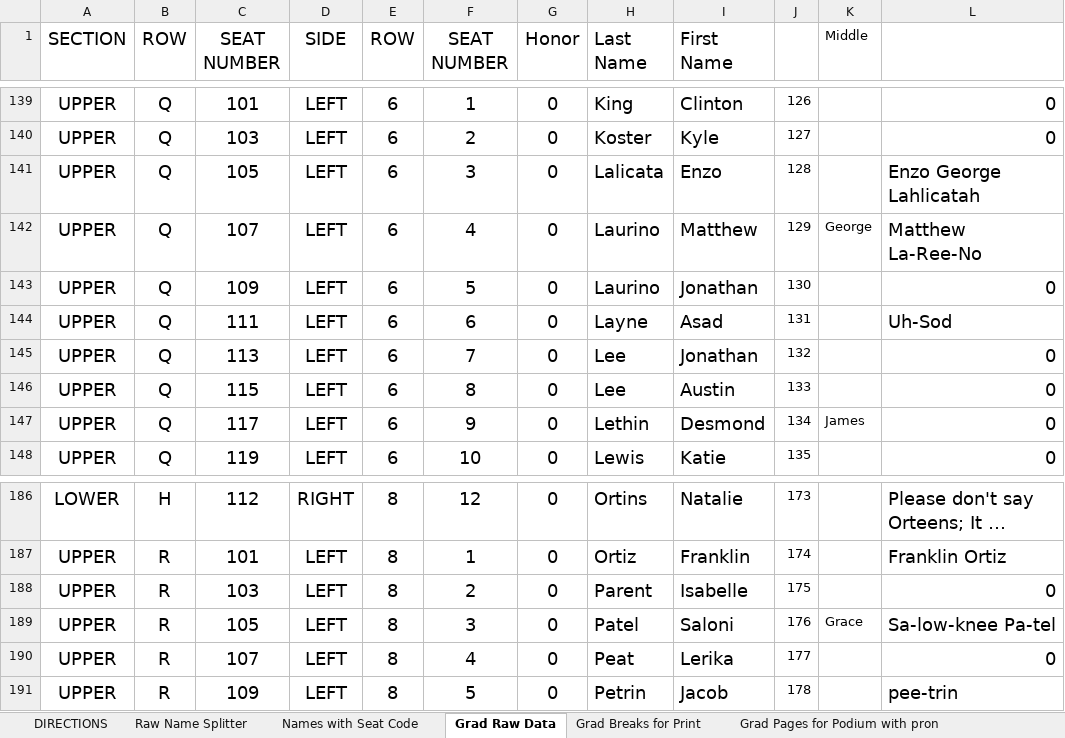
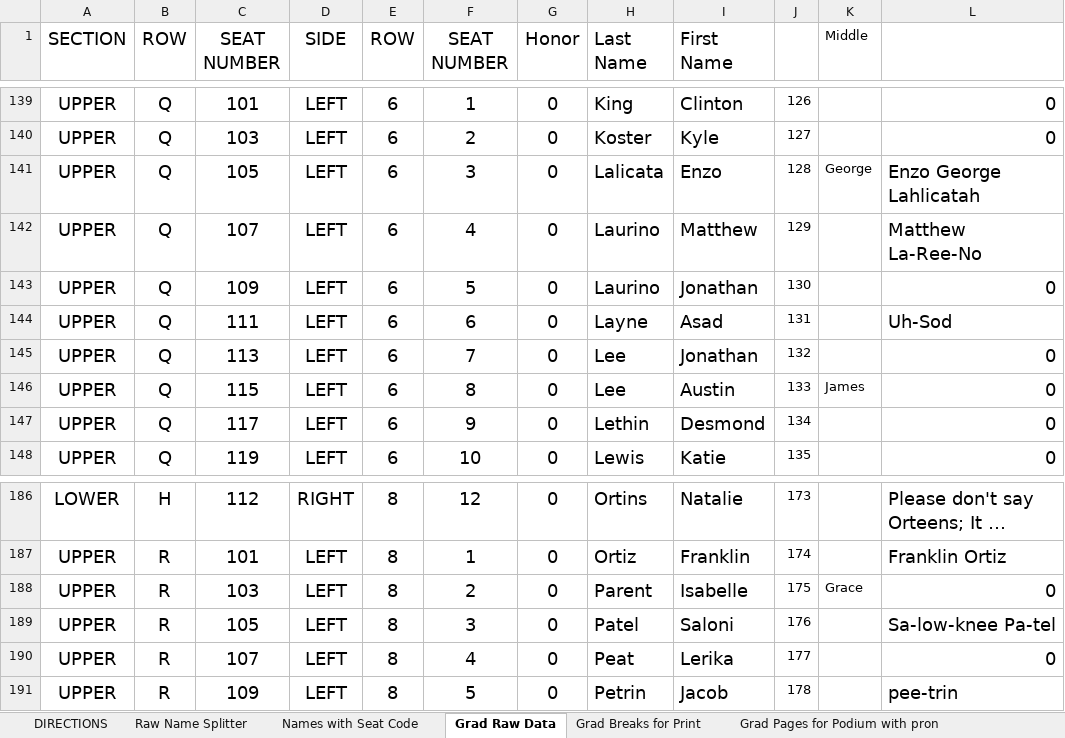
Before and after one commit to ChuckStrout/2026-Grad, an Excel workbook: data/2026 GSMUD.xlsx, sheet Grad Raw Data, drawn as a sheet; only a part is shown, gaps mark what is left out; long unchanged cells end in …; values as stored, in another font and other column widths than the file's, no borders; the diff covers the shown part only; the diff names each change by its address in the sheet, - before the commit and + after, or states it on an @@ line.

Commit message:
middle name column fix

```diff
--- a/data/2026 GSMUD.xlsx (sheet Grad Raw Data)
+++ b/data/2026 GSMUD.xlsx (sheet Grad Raw Data)
-K141 (Middle): (empty)
+K141 (Middle): George
-K142 (Middle): George
+K142 (Middle): (empty)
-K146 (Middle): (empty)
+K146 (Middle): James
-K147 (Middle): James
+K147 (Middle): (empty)
-K188 (Middle): (empty)
+K188 (Middle): Grace
-K189 (Middle): Grace
+K189 (Middle): (empty)
```
Also changed, not shown: 60 edited cells and cell formats elsewhere in this sheet, sheet Grad Pages for Podium with pron, sheet Grad Pages for Podium, formulas that keep their value.
